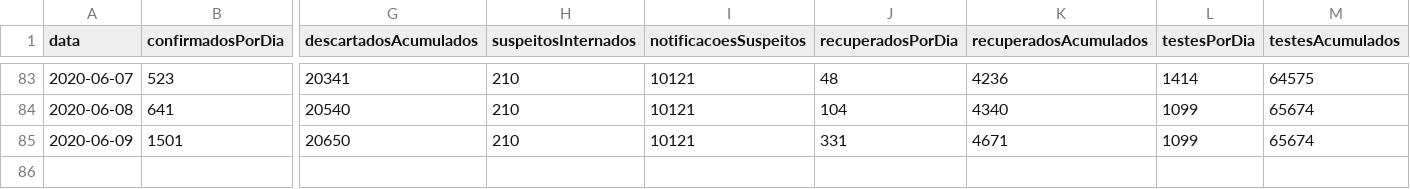
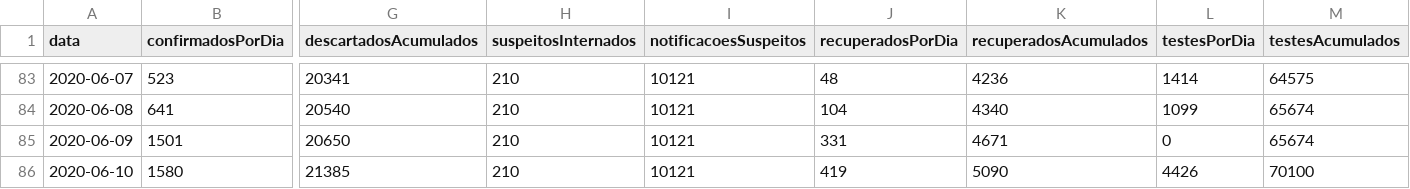
Before and after one commit to covid19pb/covid19pb.github.io, a CSV file: data/dados_pb_covid19_casosPorData.csv, drawn as a sheet; only a part is shown, gaps mark what is left out; rows hold the shown columns only; the diff names each change by its address in the sheet, - before the commit and + after, or states it on an @@ line.

```diff
--- a/data/dados_pb_covid19_casosPorData.csv
+++ b/data/dados_pb_covid19_casosPorData.csv
-L85 (testesPorDia): 1099
+L85 (testesPorDia): 0
+row 86: 2020-06-10 | 1580 | 21385 | 210 | 10121 | 419 | 5090 | 4426 | 70100
```
Also changed, not shown: data/dados_pb_covid19_boletim_FaixaEtaria.csv, data/dados_pb_covid19_casosPorCidade.csv, 9 other files.
